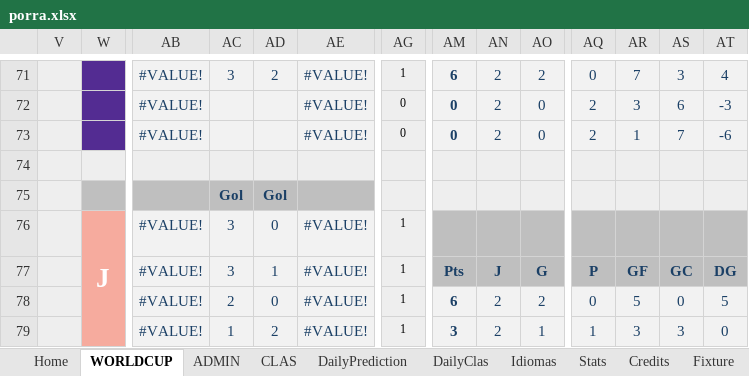
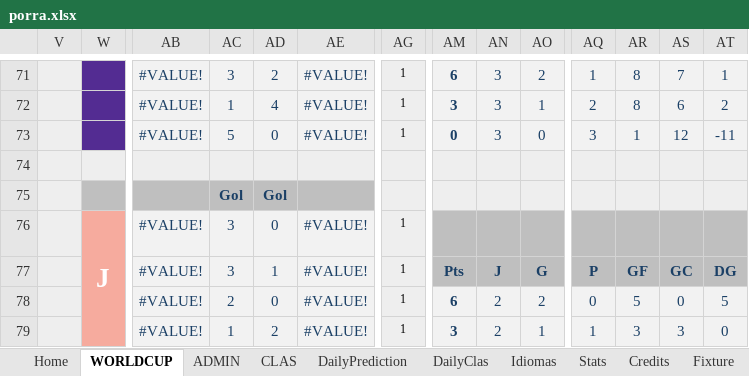
Before and after one commit to metaporramundial2026/porra, an Excel workbook: porra.xlsx, sheet WORLDCUP, drawn as a sheet; only a part is shown, gaps mark what is left out; values as stored, in another font and other column widths than the file's, no borders; conditional formats not drawn; the diff covers the shown part only; the diff names each change by its address in the sheet, - before the commit and + after, or states it on an @@ line.

```diff
--- a/porra.xlsx (sheet WORLDCUP)
+++ b/porra.xlsx (sheet WORLDCUP)
-AN71:AN73: 2
+AN71:AN73: 3
-AQ71: 0
+AQ71: 1
-AR71: 7
+AR71: 8
-AS71: 3
+AS71: 7
-AT71: 4
+AT71: 1
-AC72: (empty)
+AC72: 1
-AD72: (empty)
+AD72: 4
-AG72:AG73: 0
+AG72:AG73: 1
-AM72: 0
+AM72: 3
-AO72: 0
+AO72: 1
-AR72: 3
+AR72: 8
-AT72: -3
+AT72: 2
-AC73: (empty)
+AC73: 5
-AD73: (empty)
+AD73: 0
-AQ73: 2
+AQ73: 3
-AS73: 7
+AS73: 12
-AT73: -6
+AT73: -11
```
Also changed, not shown: 132 edited cells elsewhere in this sheet, sheet ADMIN, sheet CLAS, sheet Fixture, sheet Home, sheet Stats, hidden cells, charts or pictures.
